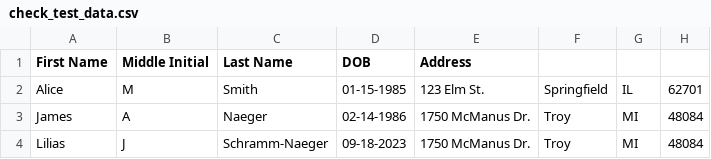
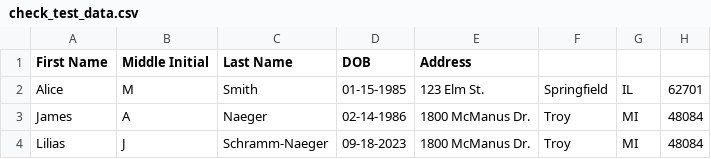
Before and after one commit to Naegerbomb/OpenCork, a CSV file: OpenAgeCheck (module)/check_test_data.csv, drawn as a sheet.

Commit message:
privacy

```diff
--- a/OpenAgeCheck (module)/check_test_data.csv
+++ b/OpenAgeCheck (module)/check_test_data.csv
@@ -2,3 +2,3 @@ First Name,Middle Initial,Last Name,DOB,Address
 Alice,M,Smith,01-15-1985,123 Elm St., Springfield, IL, 62701
-James,A,Naeger,02-14-1986,1750 McManus Dr., Troy, MI, 48084
-Lilias,J,Schramm-Naeger,09-18-2023,1750 McManus Dr., Troy, MI, 48084
+James,A,Naeger,02-14-1986,1800 McManus Dr., Troy, MI, 48084
+Lilias,J,Schramm-Naeger,09-18-2023,1800 McManus Dr., Troy, MI, 48084
```
